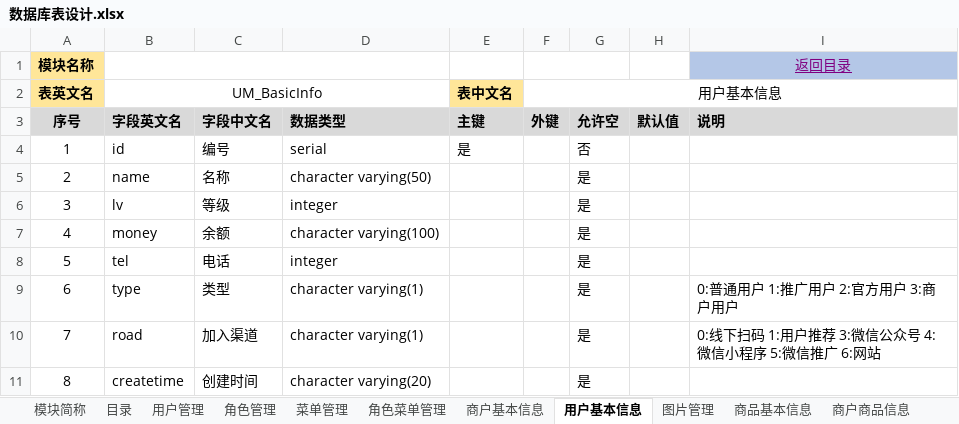
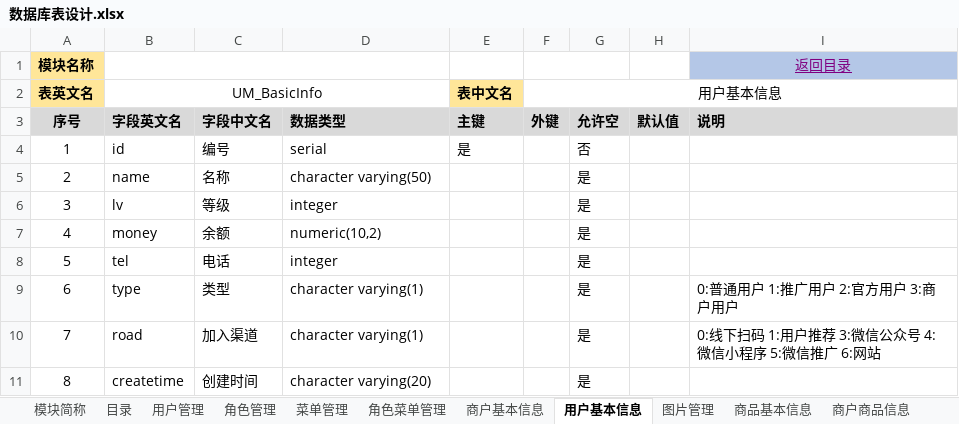
Before and after one commit to muzeyc/DocumentManage, an Excel workbook: 超速购互联网小卖部项目/DB设计/数据库表设计.xlsx, sheet 用户基本信息, drawn as a sheet; values as stored, in another font and other column widths than the file's, no borders; the diff names each change by its address in the sheet, - before the commit and + after, or states it on an @@ line.

```diff
--- a/超速购互联网小卖部项目/DB设计/数据库表设计.xlsx (sheet 用户基本信息)
+++ b/超速购互联网小卖部项目/DB设计/数据库表设计.xlsx (sheet 用户基本信息)
-D7: character varying(100)
+D7: numeric(10,2)
```
Also changed, not shown: sheet 商户基本信息, 超速购互联网小卖部项目/DB设计/建表工具-Postgre.xlsm, 1 other file.
